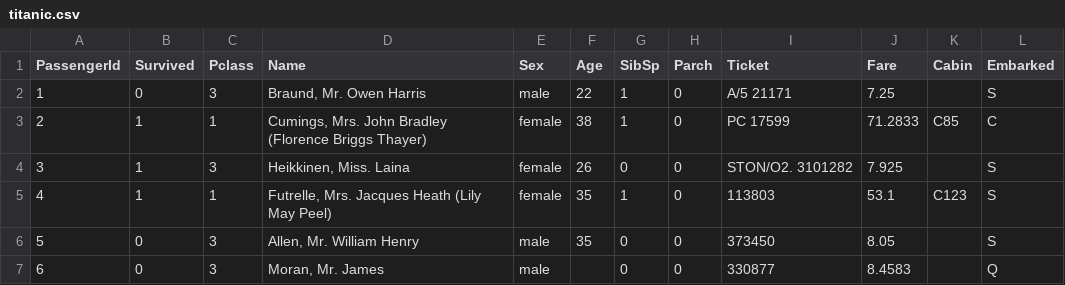
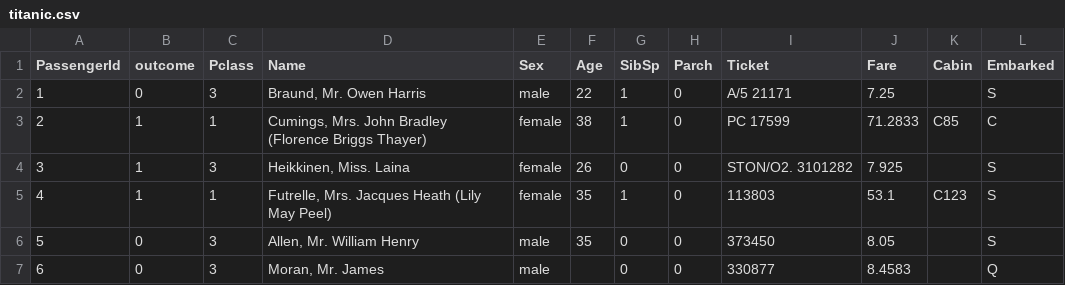
Before and after one commit to tsagketas/Bias-Identification-and-Mitigation-Tool, a CSV file: static/Uploaded_files/titanic.csv, drawn as a sheet; only a part is shown.

```diff
--- a/static/Uploaded_files/titanic.csv
+++ b/static/Uploaded_files/titanic.csv
@@ -1,2 +1,2 @@
-PassengerId,Survived,Pclass,Name,Sex,Age,SibSp,Parch,Ticket,Fare,Cabin,Embarked
+PassengerId,outcome,Pclass,Name,Sex,Age,SibSp,Parch,Ticket,Fare,Cabin,Embarked
 1,0,3,"Braund, Mr. Owen Harris",male,22,1,0,A/5 21171,7.25,,S
```
Also changed, not shown: titanic.csv, 35 other files.
